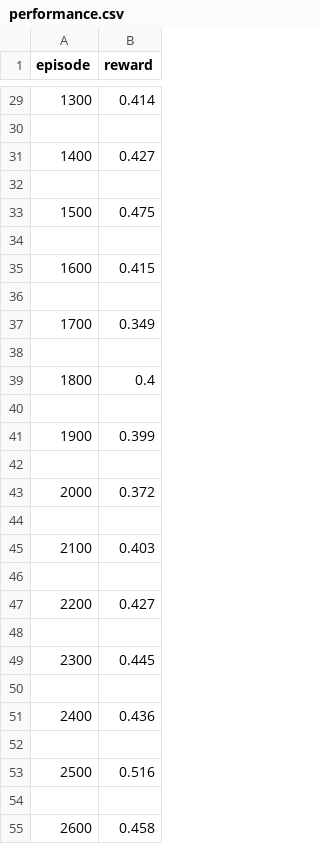
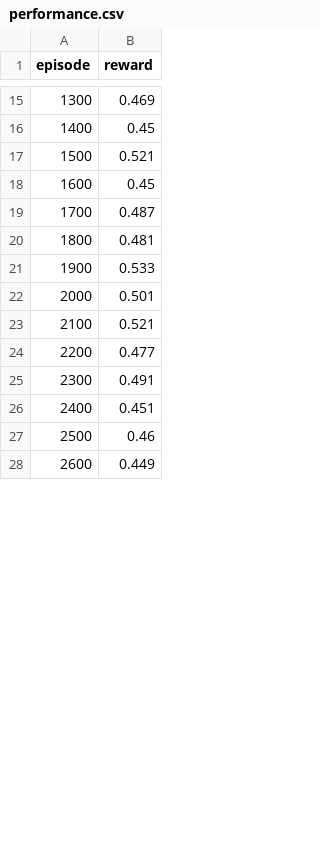
Before and after one commit to darryl34/rlcard, a CSV file: leduc_holdem_dqn/performance.csv, drawn as a sheet; only a part is shown, gaps mark what is left out; the diff covers the shown part only.

```diff
--- a/leduc_holdem_dqn/performance.csv
+++ b/leduc_holdem_dqn/performance.csv
@@ -29,27 +15,14 @@ episode,reward
-1300,0.414
-
-1400,0.427
-
-1500,0.475
-
-1600,0.415
-
-1700,0.349
-
-1800,0.4
-
-1900,0.399
-
-2000,0.372
-
-2100,0.403
-
-2200,0.427
-
-2300,0.445
-
-2400,0.436
-
-2500,0.516
-
-2600,0.458
+1300,0.469
+1400,0.45
+1500,0.521
+1600,0.45
+1700,0.487
+1800,0.481
+1900,0.533
+2000,0.501
+2100,0.521
+2200,0.477
+2300,0.491
+2400,0.451
+2500,0.46
+2600,0.449
```
Also changed, not shown: 37 removed rows and 36 edited cells elsewhere in this file, 8 other files.
